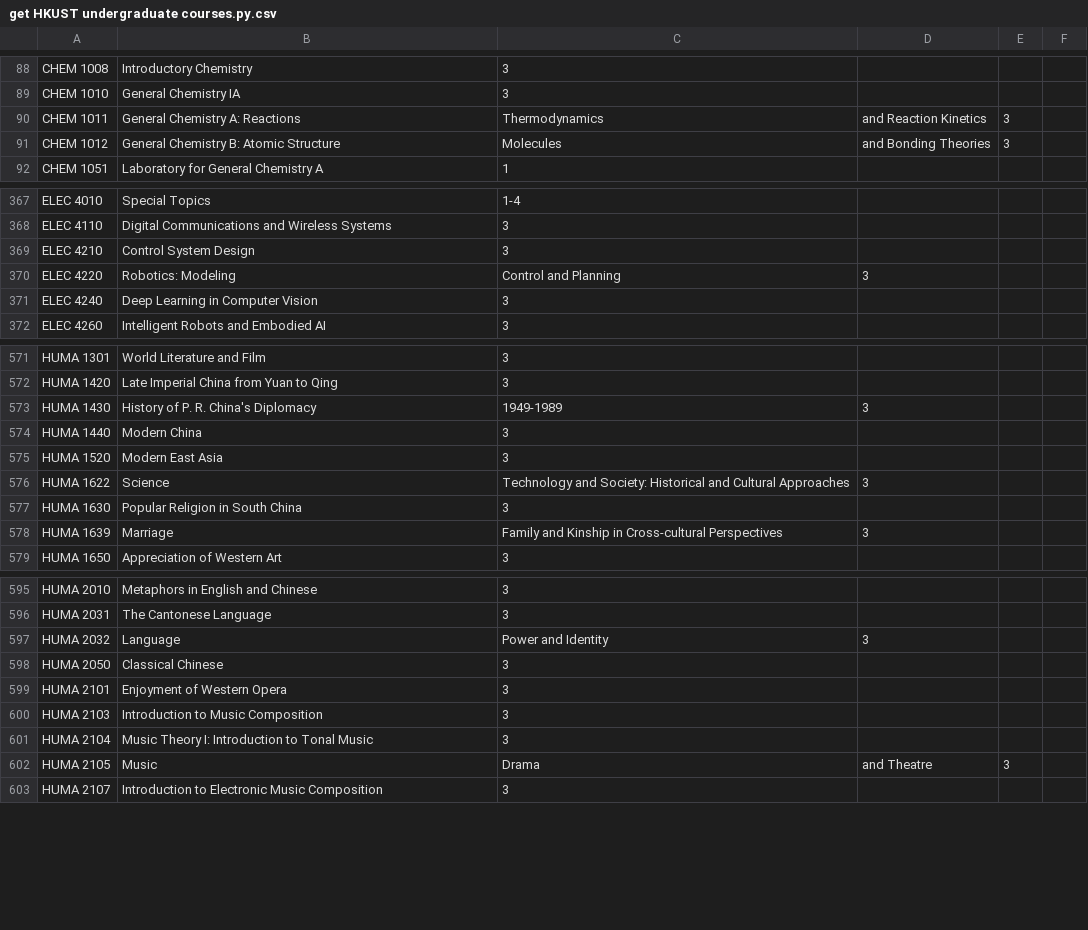
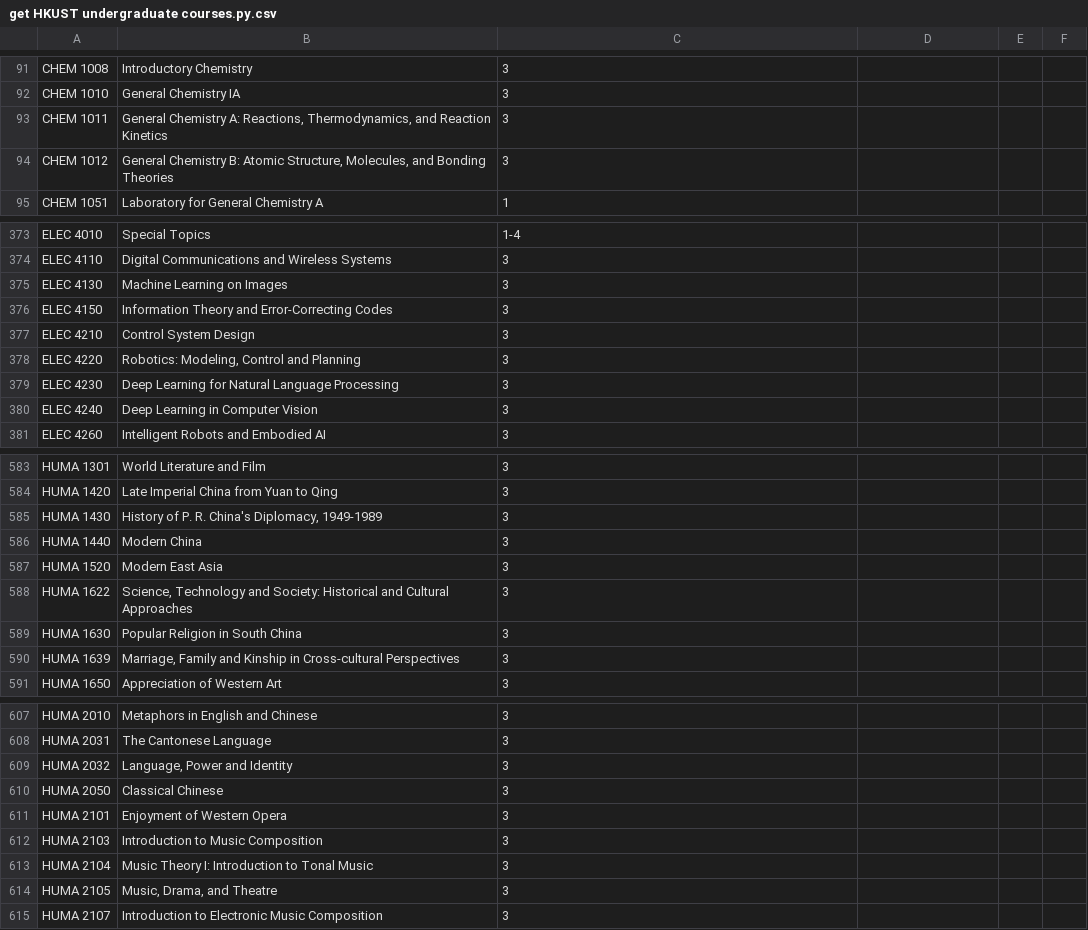
Before and after one commit to polyipseity/information, a CSV file: tools/special/get HKUST undergraduate courses.py.csv, drawn as a sheet; only a part is shown, gaps mark what is left out; the diff covers the shown part only.

```diff
--- a/tools/special/get HKUST undergraduate courses.py.csv
+++ b/tools/special/get HKUST undergraduate courses.py.csv
@@ -89,4 +92,4 @@ CHEM 1008,Introductory Chemistry,3
 CHEM 1010,General Chemistry IA,3
-CHEM 1011,General Chemistry A: Reactions, Thermodynamics, and Reaction Kinetics,3
-CHEM 1012,General Chemistry B: Atomic Structure, Molecules, and Bonding Theories,3
+CHEM 1011,"General Chemistry A: Reactions, Thermodynamics, and Reaction Kinetics",3
+CHEM 1012,"General Chemistry B: Atomic Structure, Molecules, and Bonding Theories",3
 CHEM 1051,Laboratory for General Chemistry A,1
@@ -368,4 +374,7 @@ ELEC 4010,Special Topics,1-4
 ELEC 4110,Digital Communications and Wireless Systems,3
+ELEC 4130,Machine Learning on Images,3
+ELEC 4150,Information Theory and Error-Correcting Codes,3
 ELEC 4210,Control System Design,3
-ELEC 4220,Robotics: Modeling, Control and Planning,3
+ELEC 4220,"Robotics: Modeling, Control and Planning",3
+ELEC 4230,Deep Learning for Natural Language Processing,3
 ELEC 4240,Deep Learning in Computer Vision,3
@@ -572,8 +584,8 @@ HUMA 1301,World Literature and Film,3
 HUMA 1420,Late Imperial China from Yuan to Qing,3
-HUMA 1430,History of P. R. China's Diplomacy, 1949-1989,3
+HUMA 1430,"History of P. R. China's Diplomacy, 1949-1989",3
 HUMA 1440,Modern China,3
 HUMA 1520,Modern East Asia,3
-HUMA 1622,Science, Technology and Society: Historical and Cultural Approaches,3
+HUMA 1622,"Science, Technology and Society: Historical and Cultural Approaches",3
 HUMA 1630,Popular Religion in South China,3
-HUMA 1639,Marriage, Family and Kinship in Cross-cultural Perspectives,3
+HUMA 1639,"Marriage, Family and Kinship in Cross-cultural Perspectives",3
 HUMA 1650,Appreciation of Western Art,3
@@ -596,3 +608,3 @@ HUMA 2010,Metaphors in English and Chinese,3
 HUMA 2031,The Cantonese Language,3
-HUMA 2032,Language, Power and Identity,3
+HUMA 2032,"Language, Power and Identity",3
 HUMA 2050,Classical Chinese,3
@@ -601,3 +613,3 @@ HUMA 2103,Introduction to Music Composition,3
 HUMA 2104,Music Theory I: Introduction to Tonal Music,3
-HUMA 2105,Music, Drama, and Theatre,3
+HUMA 2105,"Music, Drama, and Theatre",3
 HUMA 2107,Introduction to Electronic Music Composition,3
```
Also changed, not shown: 10 added rows and 112 edited cells elsewhere in this file.
